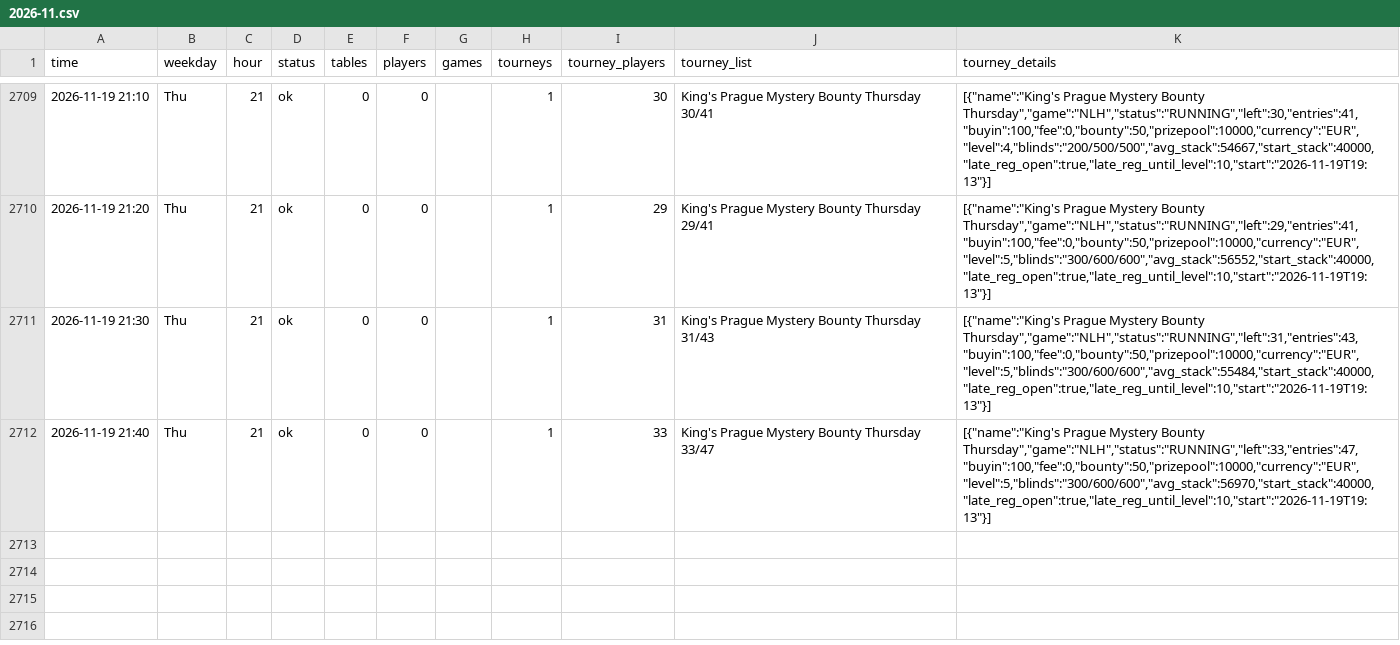
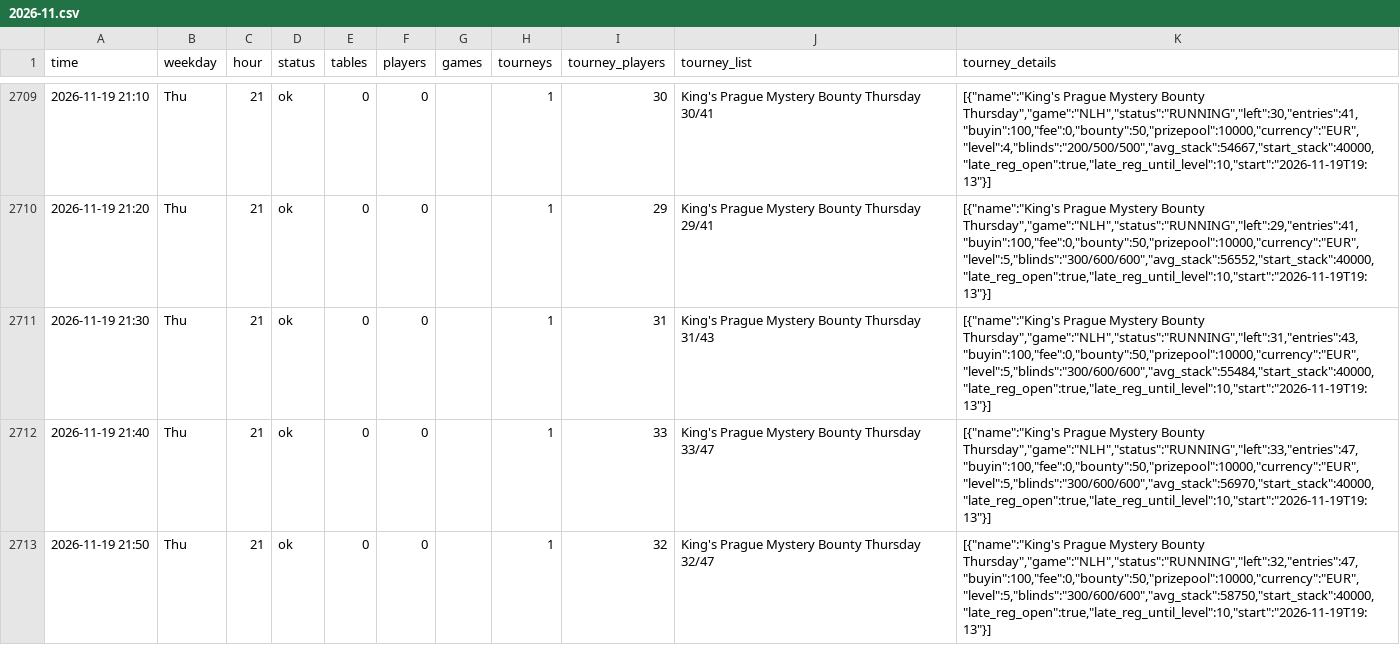
Before and after one commit to legendtoss/kings-tracker, a CSV file: data/kings-prague/2026-11.csv, drawn as a sheet; only a part is shown, gaps mark what is left out; the diff names each change by its address in the sheet, - before the commit and + after, or states it on an @@ line.

```diff
--- a/data/kings-prague/2026-11.csv
+++ b/data/kings-prague/2026-11.csv
+row 2713: 2026-11-19 21:50 | Thu | 21 | ok | 0 | 0 |  | 1 | 32 | King's Prague Mystery Bounty Thursday 32/47 | [{"name":"King's Prague Mystery Bounty Thursday","game":"NLH","status":"RUNNING","left":32,"entries":47,"buyin":100,"fee":0,"bounty":50,"prizepool":10000,"currency":"EUR","level":5,"blinds":"300/600/600","avg_stack":58750,"start_stack":40000,"late_reg_open":true,"late_reg_until_level":10,"start":"2026-11-19T19:13"}]
```
Also changed, not shown: data/2026-11.csv, data/banco/2026-11.csv, 8 other files.
